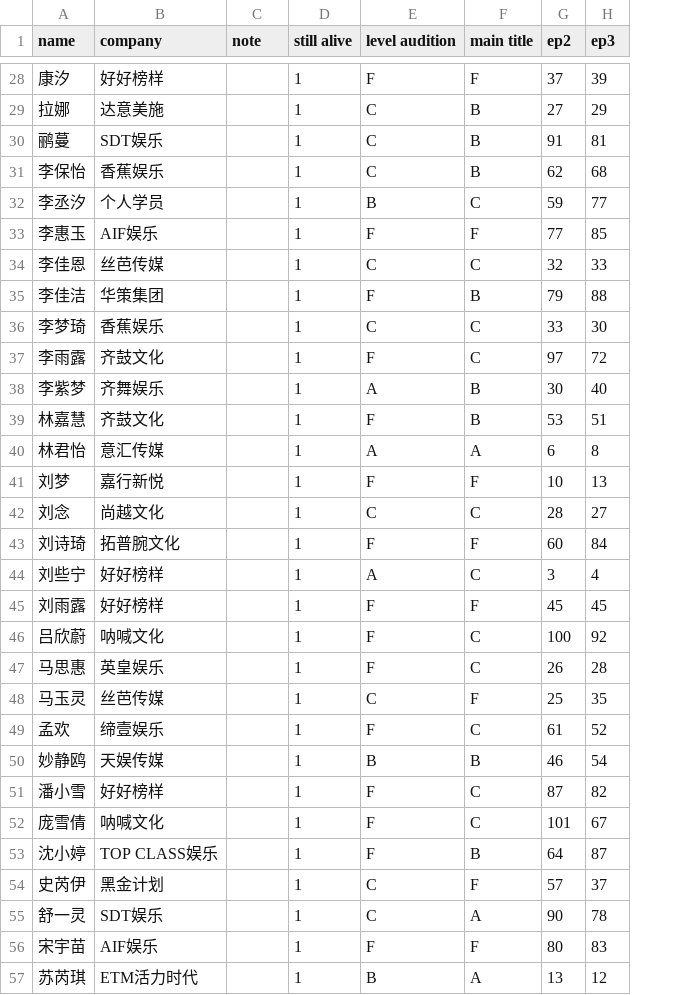
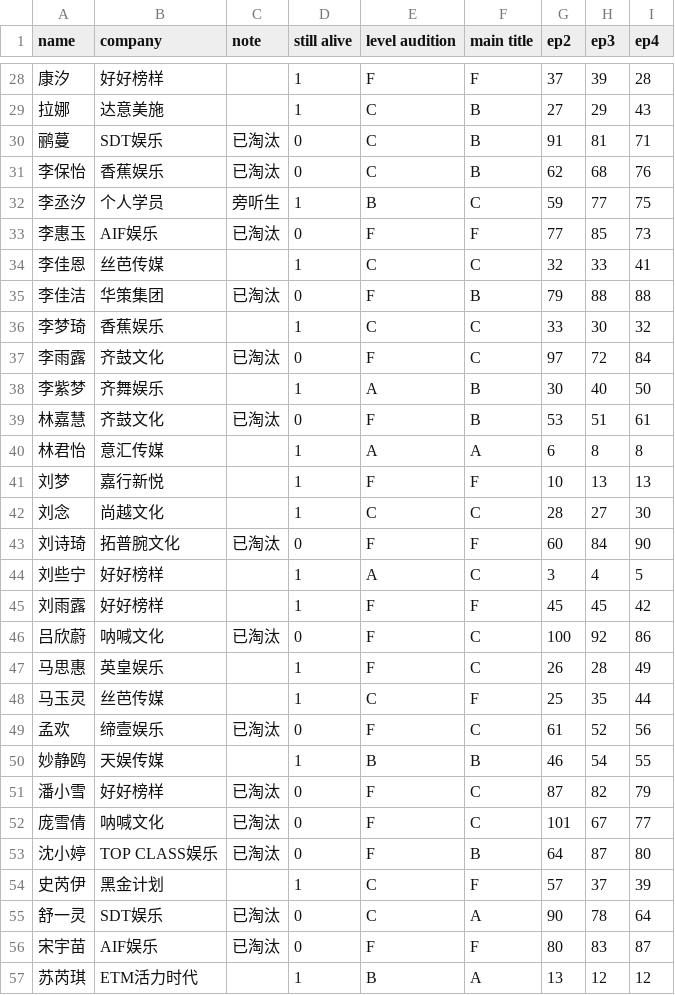
Before and after one commit to mozkoe/ywy2020ranking, a CSV file: pages/pc2020/pc2020_ranking.csv, drawn as a sheet; only a part is shown, gaps mark what is left out; the diff covers the shown part only; the diff names each change by its address in the sheet, - before the commit and + after, or states it on an @@ line.

```diff
--- a/pages/pc2020/pc2020_ranking.csv
+++ b/pages/pc2020/pc2020_ranking.csv
+column I (ep4), rows 28-57: 28 | 43 | 71 | 76 | 75 | 73 | 41 | 88 | 32 | 84 | 50 | 61 | 8 | 13 | 30 | 90 | 5 | 42 | 86 | 49 | 44 | 56 | 55 | 79 | 77 | 80 | 39 | 64 | 87 | 12
-C30:C31 (note): (empty)
+C30:C31 (note): 已淘汰
-D30:D31 (still alive): 1
+D30:D31 (still alive): 0
-C32 (note): (empty)
+C32 (note): 旁听生
-C33 (note): (empty)
+C33 (note): 已淘汰
-D33 (still alive): 1
+D33 (still alive): 0
-C35 (note): (empty)
+C35 (note): 已淘汰
-D35 (still alive): 1
+D35 (still alive): 0
-C37 (note): (empty)
+C37 (note): 已淘汰
-D37 (still alive): 1
+D37 (still alive): 0
-C39 (note): (empty)
+C39 (note): 已淘汰
-D39 (still alive): 1
+D39 (still alive): 0
-C43 (note): (empty)
+C43 (note): 已淘汰
-D43 (still alive): 1
+D43 (still alive): 0
-C46 (note): (empty)
+C46 (note): 已淘汰
-D46 (still alive): 1
+D46 (still alive): 0
-C49 (note): (empty)
+C49 (note): 已淘汰
-D49 (still alive): 1
+D49 (still alive): 0
-C51:C53 (note): (empty)
+C51:C53 (note): 已淘汰
-D51:D53 (still alive): 1
+D51:D53 (still alive): 0
-C55:C56 (note): (empty)
+C55:C56 (note): 已淘汰
-D55:D56 (still alive): 1
+D55:D56 (still alive): 0
```
Also changed, not shown: 60 edited cells elsewhere in this file.
